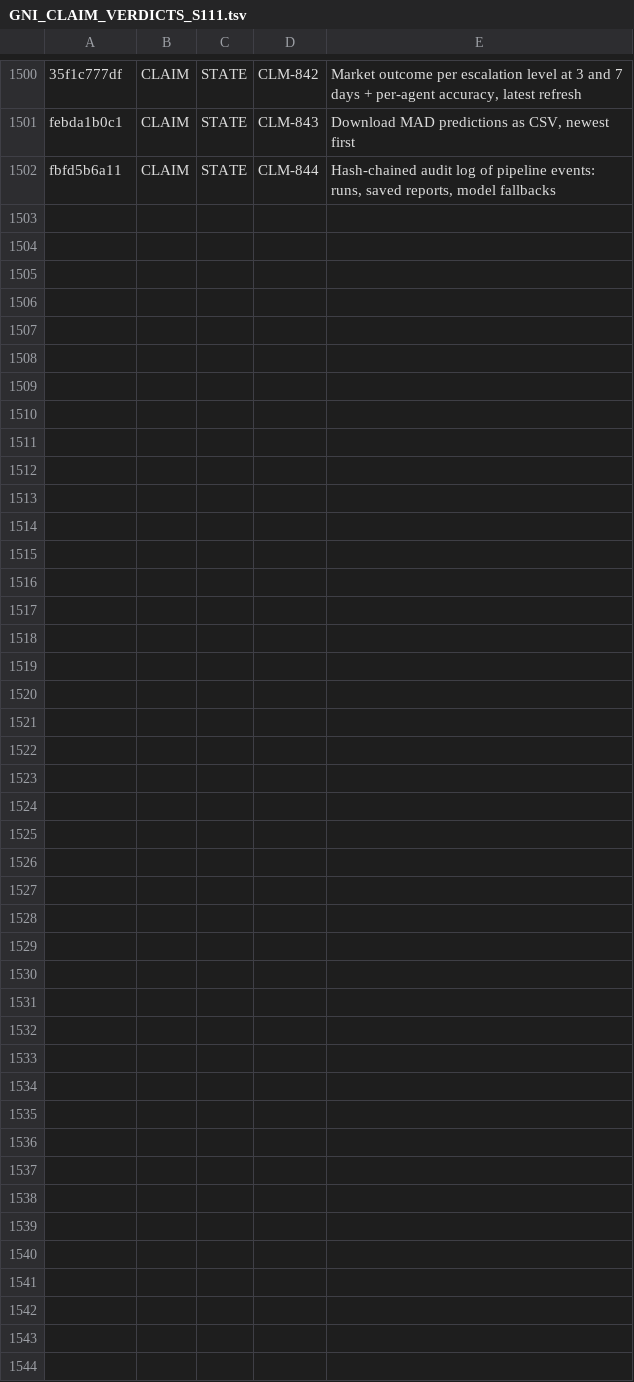
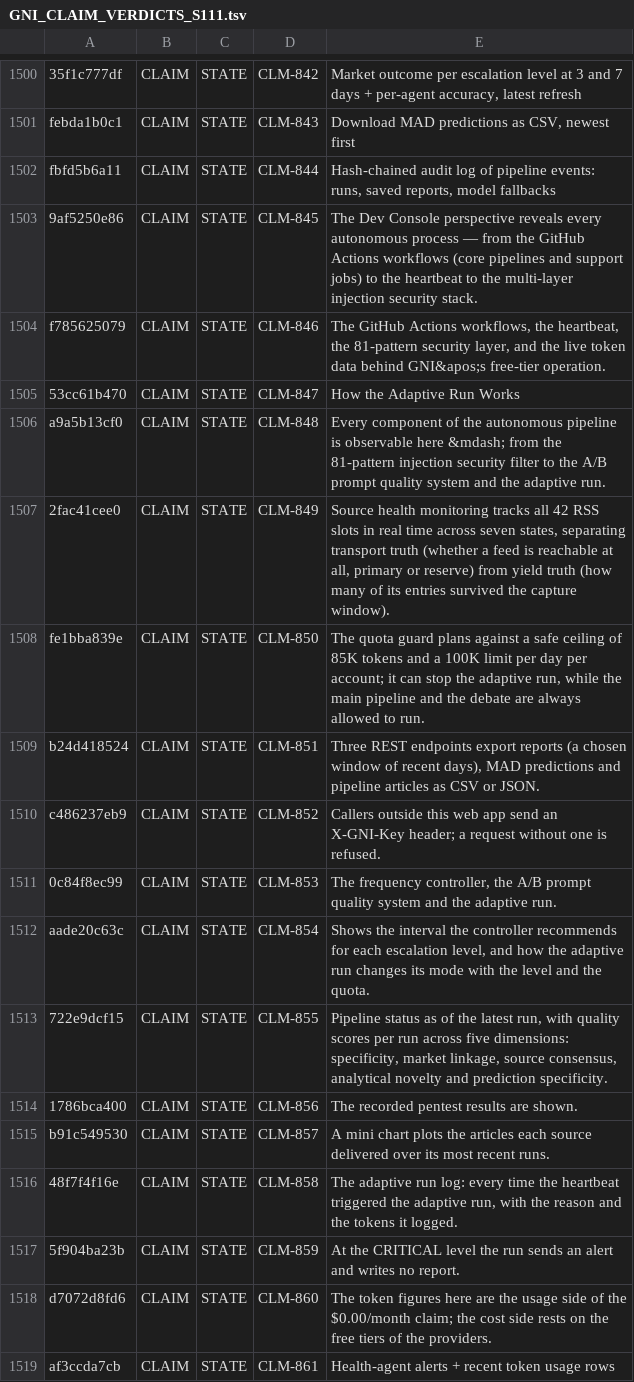
Before and after one commit to jamesmaverickandhdcs/gni-autonomous, a TSV file: docs/GNI_CLAIM_VERDICTS_S111.tsv, drawn as a sheet; only a part is shown, gaps mark what is left out.

```diff
--- a/docs/GNI_CLAIM_VERDICTS_S111.tsv
+++ b/docs/GNI_CLAIM_VERDICTS_S111.tsv
@@ -1502 +1502,18 @@ febda1b0c1	CLAIM	STATE	CLM-843	Download MAD predictions as CSV, newest first
 fbfd5b6a11	CLAIM	STATE	CLM-844	Hash-chained audit log of pipeline events: runs, saved reports, model fallbacks
+9af5250e86	CLAIM	STATE	CLM-845	The Dev Console perspective reveals every autonomous process — from the GitHub Actions workflows (core pipelines and support jobs) to the heartbeat to the multi-layer injection security stack.
+f785625079	CLAIM	STATE	CLM-846	The GitHub Actions workflows, the heartbeat, the 81-pattern security layer, and the live token data behind GNI&apos;s free-tier operation.
+53cc61b470	CLAIM	STATE	CLM-847	How the Adaptive Run Works
+a9a5b13cf0	CLAIM	STATE	CLM-848	Every component of the autonomous pipeline is observable here &mdash; from the 81-pattern injection security filter to the A/B prompt quality system and the adaptive run.
+2fac41cee0	CLAIM	STATE	CLM-849	Source health monitoring tracks all 42 RSS slots in real time across seven states, separating transport truth (whether a feed is reachable at all, primary or reserve) from yield truth (how many of its entries survived the capture window).
+fe1bba839e	CLAIM	STATE	CLM-850	The quota guard plans against a safe ceiling of 85K tokens and a 100K limit per day per account; it can stop the adaptive run, while the main pipeline and the debate are always allowed to run.
+b24d418524	CLAIM	STATE	CLM-851	Three REST endpoints export reports (a chosen window of recent days), MAD predictions and pipeline articles as CSV or JSON.
+c486237eb9	CLAIM	STATE	CLM-852	Callers outside this web app send an X-GNI-Key header; a request without one is refused.
+0c84f8ec99	CLAIM	STATE	CLM-853	The frequency controller, the A/B prompt quality system and the adaptive run.
+aade20c63c	CLAIM	STATE	CLM-854	Shows the interval the controller recommends for each escalation level, and how the adaptive run changes its mode with the level and the quota.
+722e9dcf15	CLAIM	STATE	CLM-855	Pipeline status as of the latest run, with quality scores per run across five dimensions: specificity, market linkage, source consensus, analytical novelty and prediction specificity.
+1786bca400	CLAIM	STATE	CLM-856	The recorded pentest results are shown.
+b91c549530	CLAIM	STATE	CLM-857	A mini chart plots the articles each source delivered over its most recent runs.
+48f7f4f16e	CLAIM	STATE	CLM-858	The adaptive run log: every time the heartbeat triggered the adaptive run, with the reason and the tokens it logged.
+5f904ba23b	CLAIM	STATE	CLM-859	At the CRITICAL level the run sends an alert and writes no report.
+d7072d8fd6	CLAIM	STATE	CLM-860	The token figures here are the usage side of the $0.00/month claim; the cost side rests on the free tiers of the providers.
+af3ccda7cb	CLAIM	STATE	CLM-861	Health-agent alerts + recent token usage rows
```
Also changed, not shown: docs/GNI_CLAIM_BINDINGS_S111.tsv, 8 other files.
